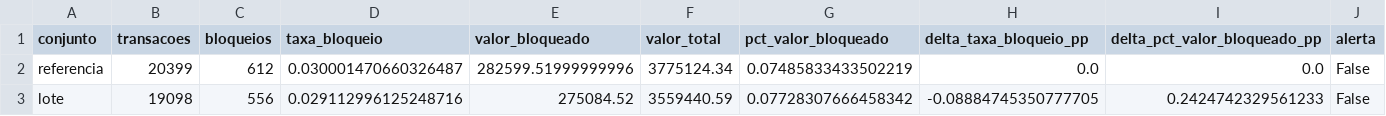
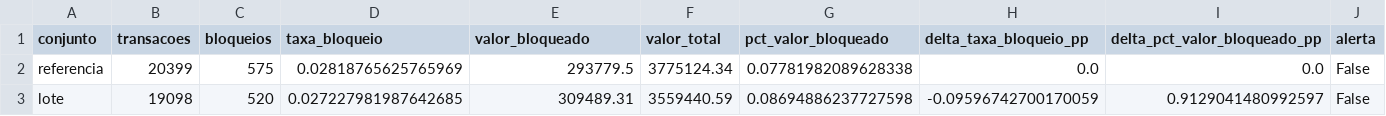
Before and after one commit to lemosriosl/antifraude_mlops, a CSV file: relatorio_zero/saida.csv, drawn as a sheet.

```diff
--- a/relatorio_zero/saida.csv
+++ b/relatorio_zero/saida.csv
@@ -1,3 +1,3 @@
 conjunto,transacoes,bloqueios,taxa_bloqueio,valor_bloqueado,valor_total,pct_valor_bloqueado,delta_taxa_bloqueio_pp,delta_pct_valor_bloqueado_pp,alerta
-referencia,20399,612,0.030001470660326487,282599.51999999996,3775124.34,0.07485833433502219,0.0,0.0,False
-lote,19098,556,0.029112996125248716,275084.52,3559440.59,0.07728307666458342,-0.08884745350777705,0.2424742329561233,False
+referencia,20399,575,0.02818765625765969,293779.5,3775124.34,0.07781982089628338,0.0,0.0,False
+lote,19098,520,0.027227981987642685,309489.31,3559440.59,0.08694886237727598,-0.09596742700170059,0.9129041480992597,False
```
Also changed, not shown: relatorio_zero/continuas.csv, relatorio_zero/performance.csv, 17 other files.
